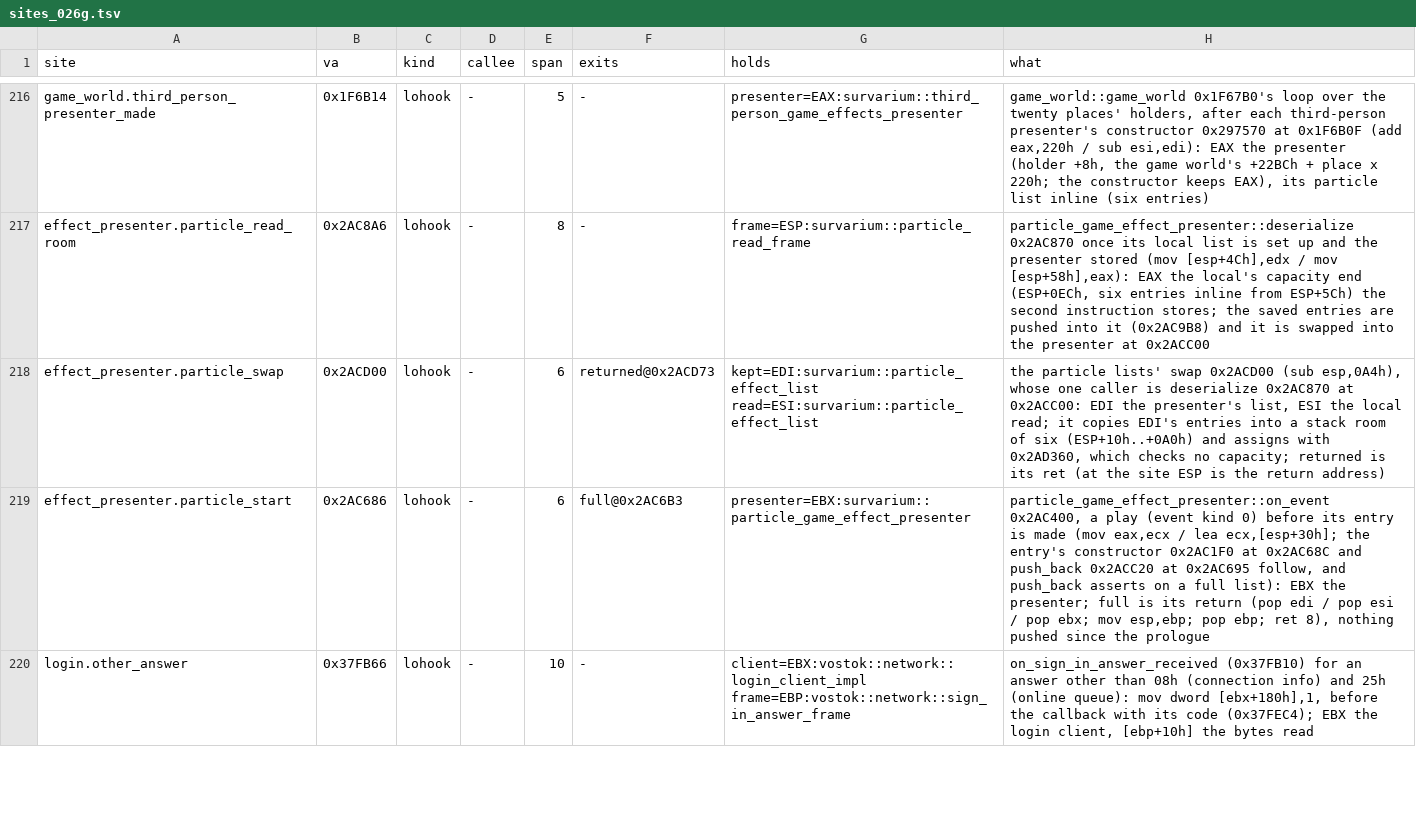
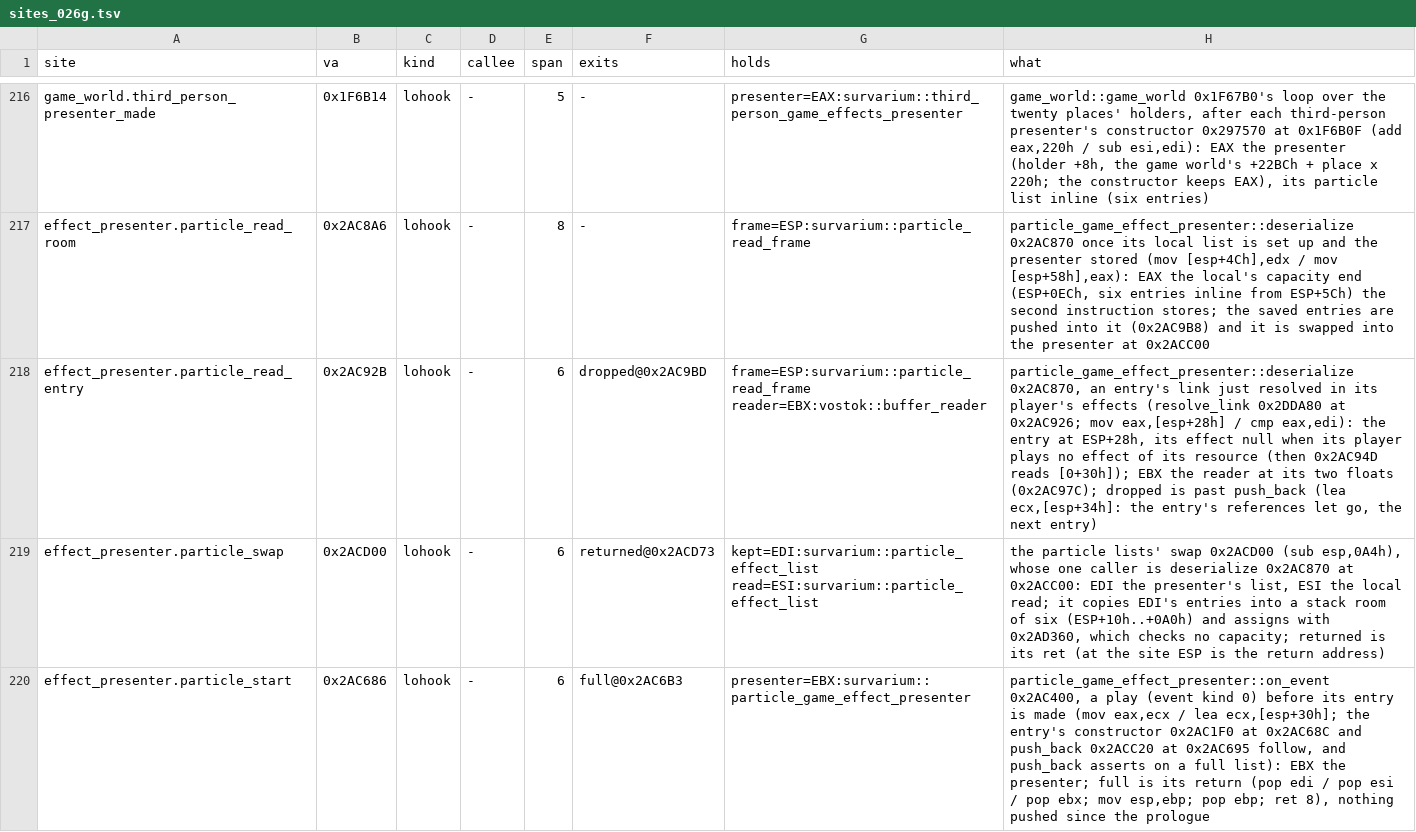
Before and after one commit to srp-survarium/skhid-srp, a TSV file: srp-026g/client-patches/sites_026g.tsv, drawn as a sheet; only a part is shown, gaps mark what is left out; the shorter side is filled out with more unchanged rows; the diff names each change by its address in the sheet, - before the commit and + after, or states it on an @@ line.

```diff
--- a/srp-026g/client-patches/sites_026g.tsv
+++ b/srp-026g/client-patches/sites_026g.tsv
+row 218: effect_presenter.particle_read_entry | 0x2AC92B | lohook | - | 6 | dropped@0x2AC9BD | frame=ESP:survarium::particle_read_frame reader=EBX:vostok::buffer_reader | particle_game_effect_presenter::deserialize 0x2AC870, an entry's link just resolved in its player's effects (resolve_link 0x2DDA80 at 0x2AC926; mov eax,[esp+28h] / cmp eax,edi): the entry at ESP+28h, its effect null when its player plays no effect of its resource (then 0x2AC94D reads [0+30h]); EBX the reader at its two floats (0x2AC97C); dropped is past push_back (lea ecx,[esp+34h]: the entry's references let go, the next entry)
```
Also changed, not shown: srp-026g/client-patches/fields_026g.tsv, tools/re-kit/v026g/abi.tsv, 7 other files.
